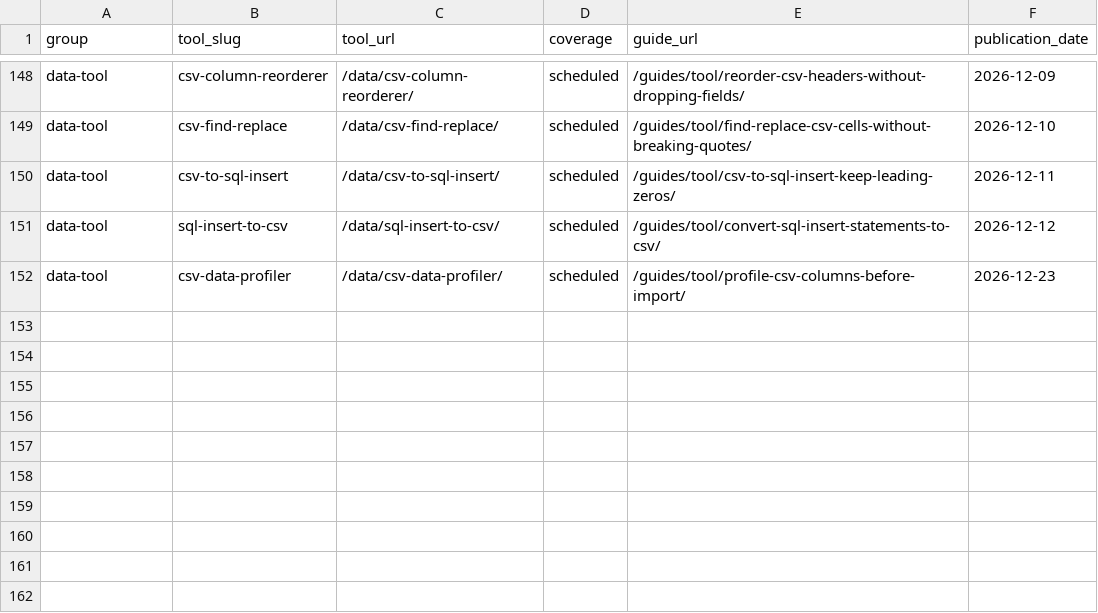
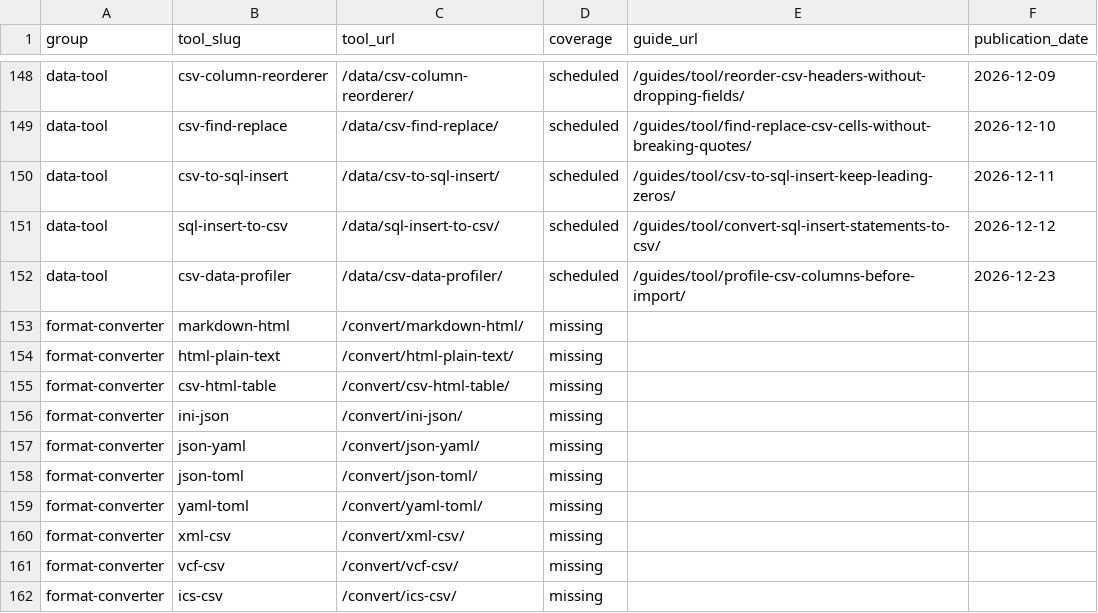
Before and after one commit to kevin4relocate/convertanyfile, a CSV file: docs/tool-guide-coverage.csv, drawn as a sheet; only a part is shown, gaps mark what is left out; the diff names each change by its address in the sheet, - before the commit and + after, or states it on an @@ line.

Commit message:
SEO quality cleanup: daily guide publishing, unique editorial content, converter pages and sitemap (#91)
* Automate daily Astro SEO publication and Cloudflare rebuild triggers

* Remove hidden Gemini Remover promotion from About page

* Add all ten new format converters to crawlable HTML sitemap

* Write unique practical SEO explanations and FAQs for ten bidirectional converters

* Add per-format examples, guides, unique metadata and structured data to ten converter pages

* Replace repetitive image guide boilerplate with 20 tool-specific editorial reviews

* Replace repetitive subtitle and archive guide boilerplate in 20 scheduled articles

* Remove repeated final-output checklists across subtitle and archive guides

* Track ten new format converter routes in SEO coverage inventory

* Enforce unique guide paragraphs, remove template descriptions, and validate ten new converter pages

* Prevent hidden Gemini remover from appearing in public links, pages or sitemap

* Add crawlable homepage shortcuts to new bidirectional format converters

* Document daily build publication flow, Cloudflare deploy hook and verification checks

* Fix Astro SEO related-link typing and guaranteed content lookup

```diff
--- a/docs/tool-guide-coverage.csv
+++ b/docs/tool-guide-coverage.csv
+row 153: format-converter | markdown-html | /convert/markdown-html/ | missing
+row 154: format-converter | html-plain-text | /convert/html-plain-text/ | missing
+row 155: format-converter | csv-html-table | /convert/csv-html-table/ | missing
+row 156: format-converter | ini-json | /convert/ini-json/ | missing
+row 157: format-converter | json-yaml | /convert/json-yaml/ | missing
+row 158: format-converter | json-toml | /convert/json-toml/ | missing
+row 159: format-converter | yaml-toml | /convert/yaml-toml/ | missing
+row 160: format-converter | xml-csv | /convert/xml-csv/ | missing
+row 161: format-converter | vcf-csv | /convert/vcf-csv/ | missing
+row 162: format-converter | ics-csv | /convert/ics-csv/ | missing
```
Also changed, not shown: 11 other files.
